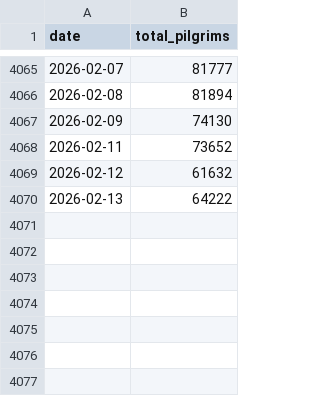
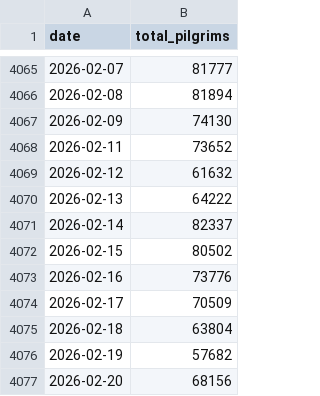
Before and after one commit to vishnu-madhav-2454/tirumala-darshan-prediction, a CSV file: data/tirumala_darshan_data_CLEAN_NO_OUTLIERS.csv (was tirumala_darshan_data_CLEAN_NO_OUTLIERS.csv), drawn as a sheet; only a part is shown, gaps mark what is left out; the diff names each change by its address in the sheet, - before the commit and + after, or states it on an @@ line.

```diff
--- a/tirumala_darshan_data_CLEAN_NO_OUTLIERS.csv
+++ b/data/tirumala_darshan_data_CLEAN_NO_OUTLIERS.csv
+row 4071: 2026-02-14 | 82337
+row 4072: 2026-02-15 | 80502
+row 4073: 2026-02-16 | 73776
+row 4074: 2026-02-17 | 70509
+row 4075: 2026-02-18 | 63804
+row 4076: 2026-02-19 | 57682
+row 4077: 2026-02-20 | 68156
```
Also changed, not shown: artefacts/advisory_v5/feature_importance.csv, artefacts/advisory_v5/forecast_30day.csv, 46 other files.
